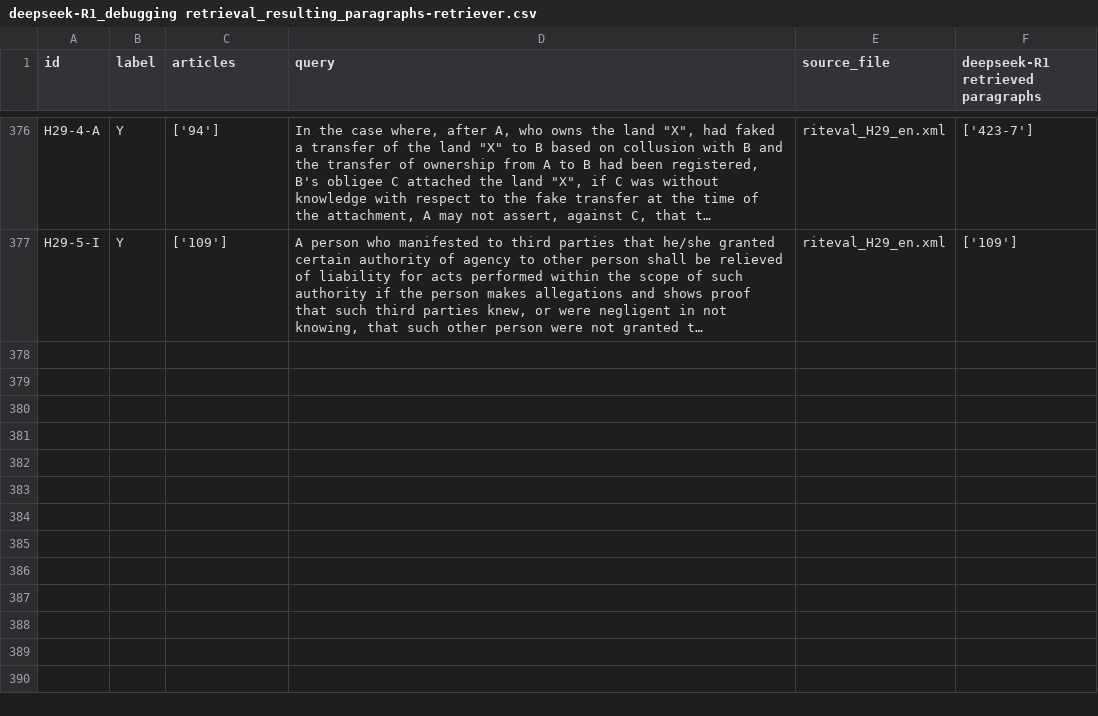
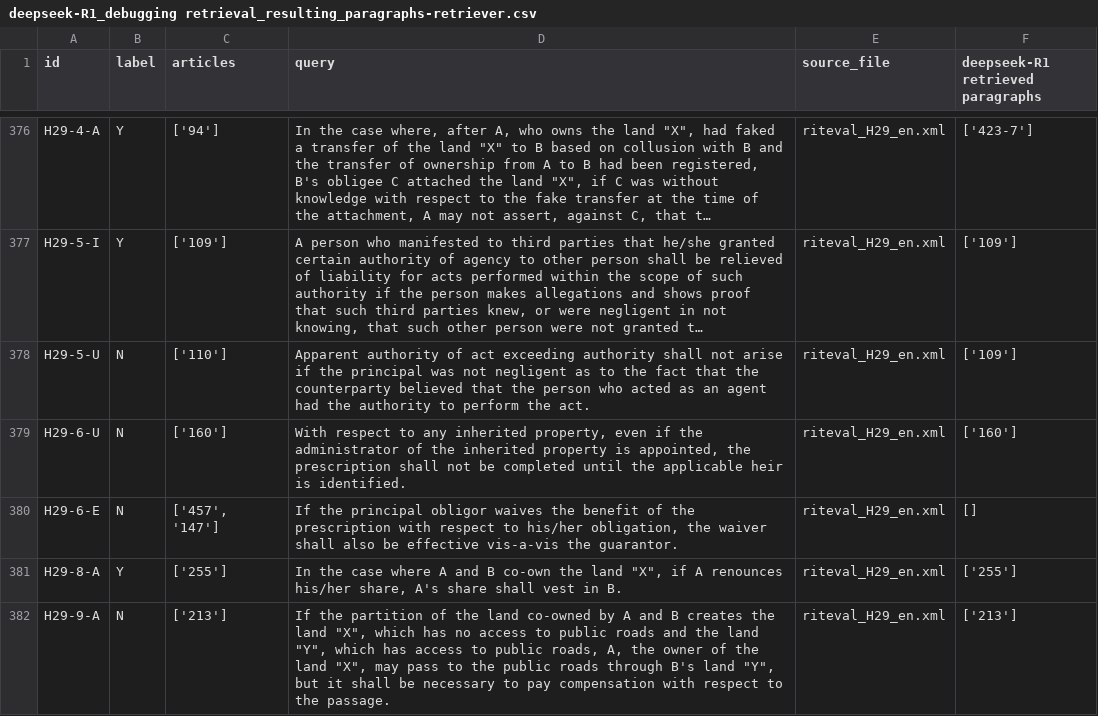
Before and after one commit to Marc8350/baresults, a CSV file: deepseek-R1_debugging retrieval_resulting_paragraphs-retriever.csv, drawn as a sheet; only a part is shown, gaps mark what is left out; long unchanged cells end in …; the diff names each change by its address in the sheet, - before the commit and + after, or states it on an @@ line.

Commit message:
Update Excel files Mon 10 Mar 2025 10:25:01 PM CET

```diff
--- a/deepseek-R1_debugging retrieval_resulting_paragraphs-retriever.csv
+++ b/deepseek-R1_debugging retrieval_resulting_paragraphs-retriever.csv
+row 378: H29-5-U | N | ['110'] | Apparent authority of act exceeding authority shall not arise if the principal was not negligent as to the fact that the counterparty believed that the person who acted as an agent had the authority to perform the act. | riteval_H29_en.xml | ['109']
+row 379: H29-6-U | N | ['160'] | With respect to any inherited property, even if the administrator of the inherited property is appointed, the prescription shall not be completed until the applicable heir is identified. | riteval_H29_en.xml | ['160']
+row 380: H29-6-E | N | ['457', '147'] | If the principal obligor waives the benefit of the prescription with respect to his/her obligation, the waiver shall also be effective vis-a-vis the guarantor. | riteval_H29_en.xml | []
+row 381: H29-8-A | Y | ['255'] | In the case where A and B co-own the land "X", if A renounces his/her share, A's share shall vest in B. | riteval_H29_en.xml | ['255']
+row 382: H29-9-A | N | ['213'] | If the partition of the land co-owned by A and B creates the land "X", which has no access to public roads and the land "Y", which has access to public roads, A, the owner of the land "X", may pass to the public roads through B's land "Y", but it shall be necessary to pay compensation with respect to the passage. | riteval_H29_en.xml | ['213']
```
